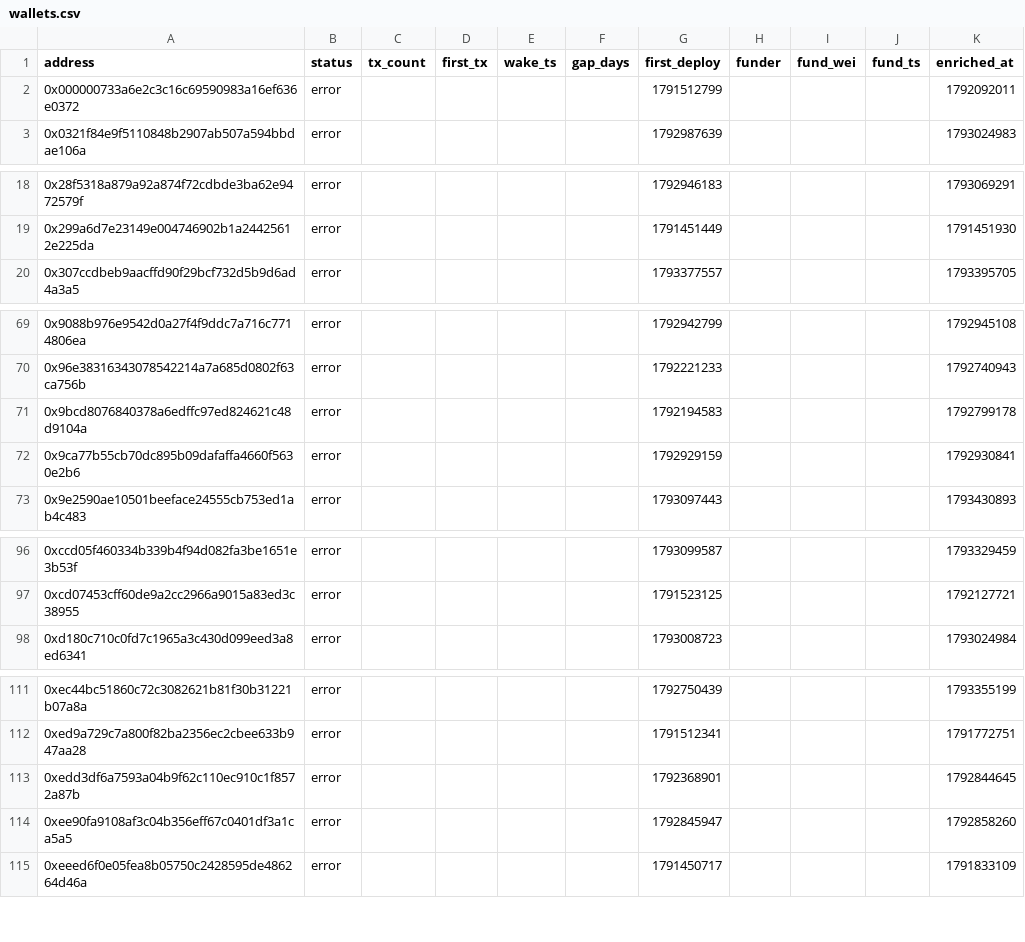
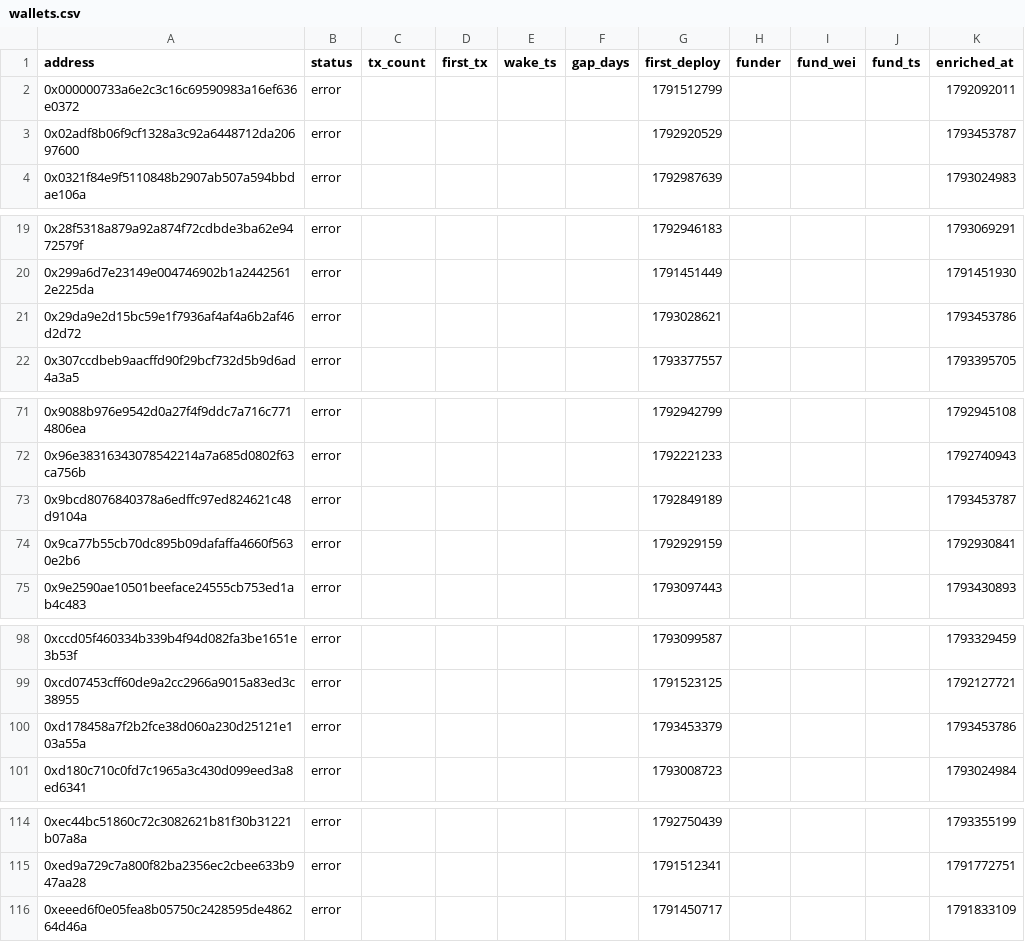
Before and after one commit to ashil13/early-hunter, a CSV file: data/wallets.csv, drawn as a sheet; only a part is shown, gaps mark what is left out; the diff covers the shown part only.

Commit message:
update data

```diff
--- a/data/wallets.csv
+++ b/data/wallets.csv
@@ -2,2 +2,3 @@ address,status,tx_count,first_tx,wake_ts,gap_days,first_deploy,funder,fund_wei,f
 0x000000733a6e2c3c16c69590983a16ef636e0372,error,,,,,1791512799,,,,1792092011
+0x02adf8b06f9cf1328a3c92a6448712da20697600,error,,,,,1792920529,,,,1793453787
 0x0321f84e9f5110848b2907ab507a594bbdae106a,error,,,,,1792987639,,,,1793024983
@@ -19,2 +20,3 @@ address,status,tx_count,first_tx,wake_ts,gap_days,first_deploy,funder,fund_wei,f
 0x299a6d7e23149e004746902b1a24425612e225da,error,,,,,1791451449,,,,1791451930
+0x29da9e2d15bc59e1f7936af4af4a6b2af46d2d72,error,,,,,1793028621,,,,1793453786
 0x307ccdbeb9aacffd90f29bcf732d5b9d6ad4a3a5,error,,,,,1793377557,,,,1793395705
@@ -70,3 +72,3 @@ address,status,tx_count,first_tx,wake_ts,gap_days,first_deploy,funder,fund_wei,f
 0x96e38316343078542214a7a685d0802f63ca756b,error,,,,,1792221233,,,,1792740943
-0x9bcd8076840378a6edffc97ed824621c48d9104a,error,,,,,1792194583,,,,1792799178
+0x9bcd8076840378a6edffc97ed824621c48d9104a,error,,,,,1792849189,,,,1793453787
 0x9ca77b55cb70dc895b09dafaffa4660f5630e2b6,error,,,,,1792929159,,,,1792930841
@@ -97,2 +99,3 @@ address,status,tx_count,first_tx,wake_ts,gap_days,first_deploy,funder,fund_wei,f
 0xcd07453cff60de9a2cc2966a9015a83ed3c38955,error,,,,,1791523125,,,,1792127721
+0xd178458a7f2b2fce38d060a230d25121e103a55a,error,,,,,1793453379,,,,1793453786
 0xd180c710c0fd7c1965a3c430d099eed3a8ed6341,error,,,,,1793008723,,,,1793024984
@@ -112,4 +115,2 @@ address,status,tx_count,first_tx,wake_ts,gap_days,first_deploy,funder,fund_wei,f
 0xed9a729c7a800f82ba2356ec2cbee633b947aa28,error,,,,,1791512341,,,,1791772751
-0xedd3df6a7593a04b9f62c110ec910c1f8572a87b,error,,,,,1792368901,,,,1792844645
-0xee90fa9108af3c04b356eff67c0401df3a1ca5a5,error,,,,,1792845947,,,,1792858260
 0xeeed6f0e05fea8b05750c2428595de486264d46a,error,,,,,1791450717,,,,1791833109
```
Also changed, not shown: 1 edited cell elsewhere in this file, data/candidates_seen.csv, 3 other files.
